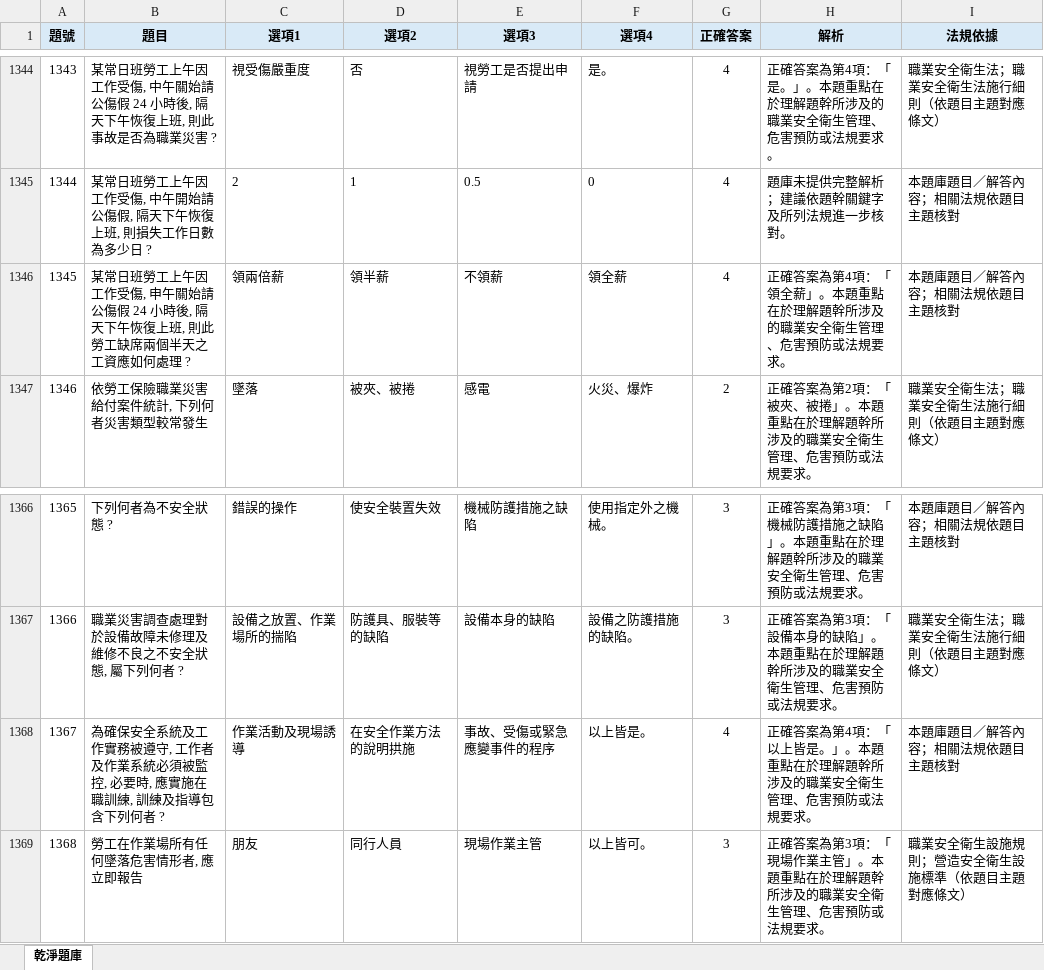
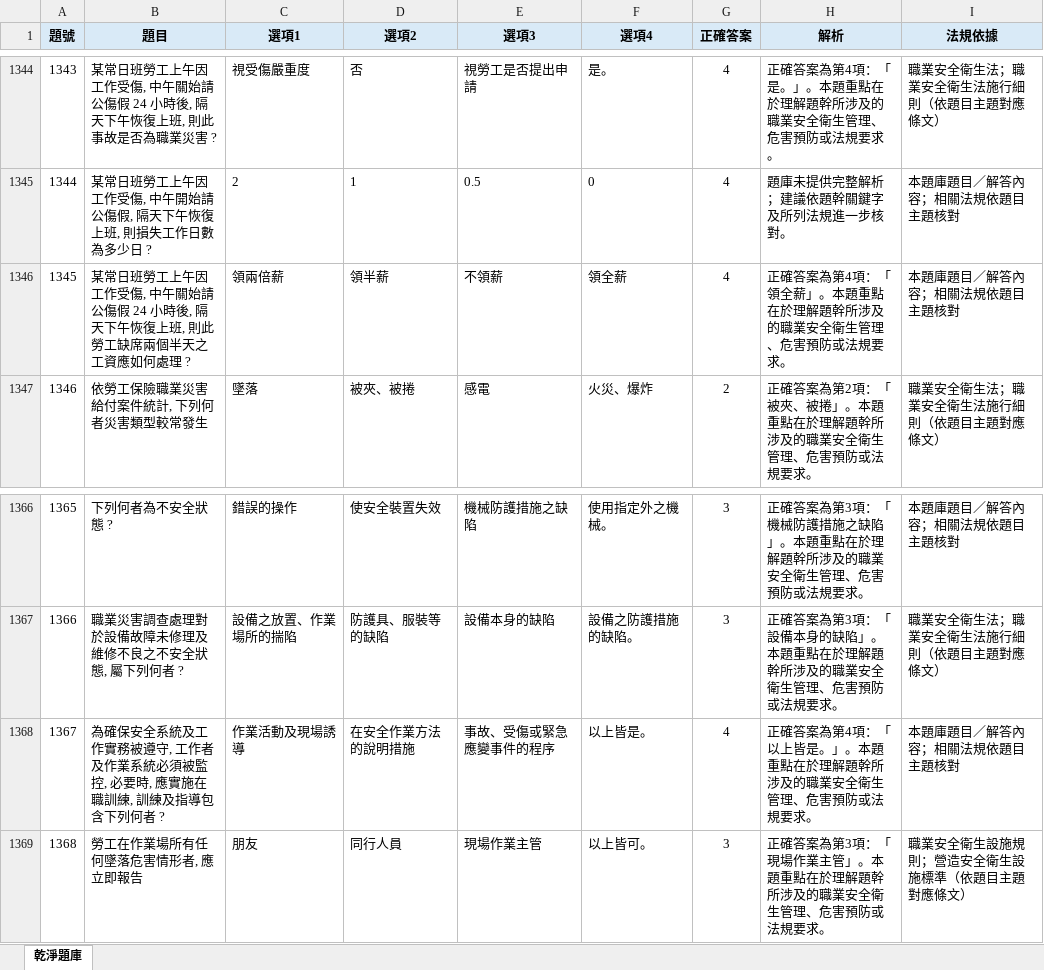
Before and after one commit to drher/drher.github.io, an Excel workbook: salf/丙種職業安全衛生業務主管題庫.xlsx, sheet 乾淨題庫, drawn as a sheet; only a part is shown, gaps mark what is left out; values as stored, in another font and other column widths than the file's, no borders; the diff names each change by its address in the sheet, - before the commit and + after, or states it on an @@ line.

```diff
--- a/salf/丙種職業安全衛生業務主管題庫.xlsx (sheet 乾淨題庫)
+++ b/salf/丙種職業安全衛生業務主管題庫.xlsx (sheet 乾淨題庫)
-B1346 (題目): …作受傷, 申午關始請…
+B1346 (題目): …作受傷, 中午關始請…
-D1368 (選項2): 在安全作業方法的說明拱施
+D1368 (選項2): 在安全作業方法的說明措施
```
Also changed, not shown: salf/及格.xlsx.
